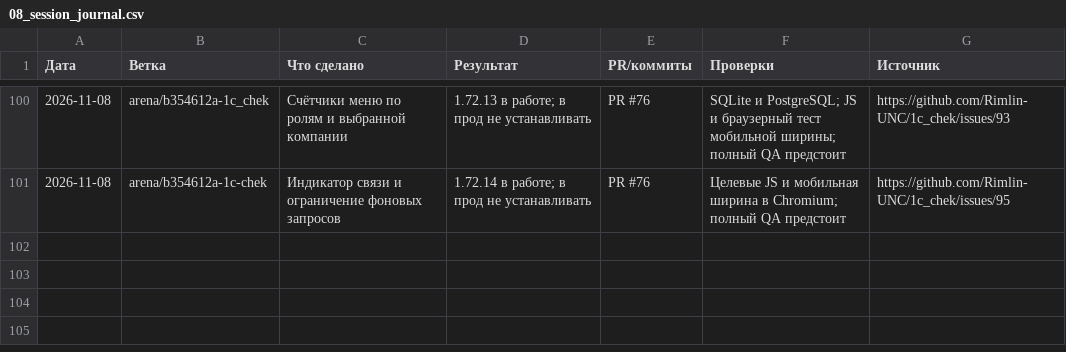
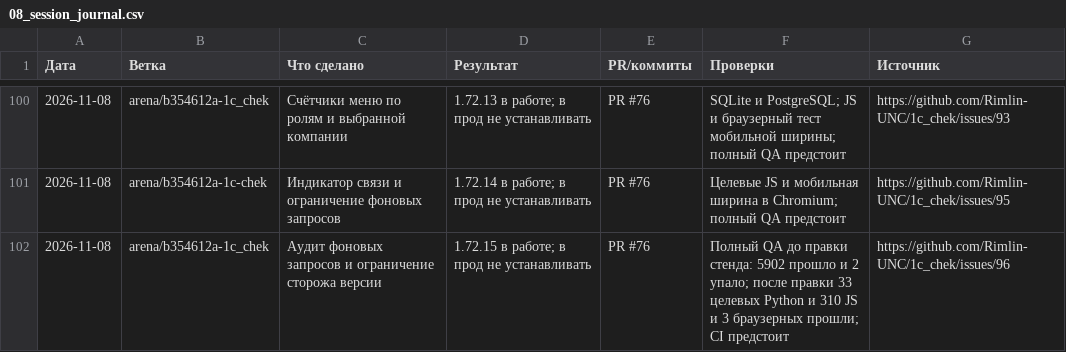
Before and after one commit to Rimlin-UNC/1c_chek, a CSV file: docs/kb/08_session_journal.csv, drawn as a sheet; only a part is shown, gaps mark what is left out; the diff names each change by its address in the sheet, - before the commit and + after, or states it on an @@ line.

Commit message:
v1.72.15: ограничить повторные проверки версии
Co-authored-by: arena-agent <297053741+arena-agent@users.noreply.github.com>

```diff
--- a/docs/kb/08_session_journal.csv
+++ b/docs/kb/08_session_journal.csv
+row 102: 2026-11-08 | arena/b354612a-1c_chek | Аудит фоновых запросов и ограничение сторожа версии | 1.72.15 в работе; в прод не устанавливать | PR #76 | Полный QA до правки стенда: 5902 прошло и 2 упало; после правки 33 целевых Python и 310 JS и 3 браузерных прошли; CI предстоит | https://github.com/Rimlin-UNC/1c_chek/issues/96
```
Also changed, not shown: docs/kb/02_roadmap.csv, docs/kb/09_releases.csv, 26 other files.
